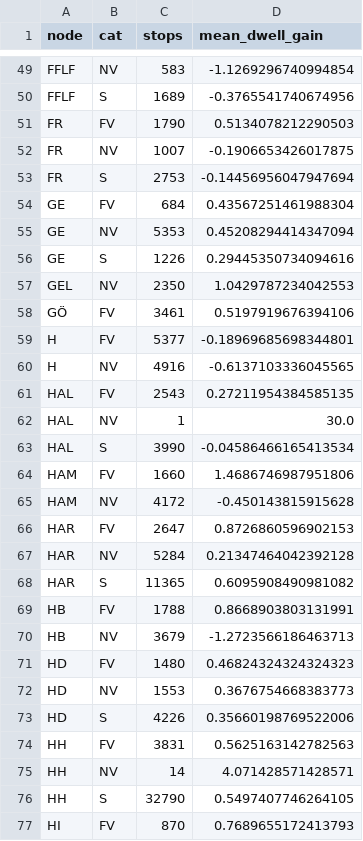
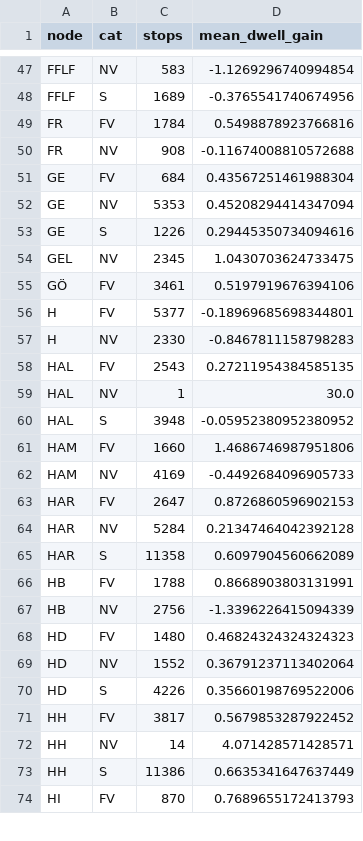
Before and after one commit to larsOhne/golden-rails, a CSV file: data/observed_2026-02/node_dwell_gain.csv, drawn as a sheet; only a part is shown, gaps mark what is left out; the diff covers the shown part only.

```diff
--- a/data/observed_2026-02/node_dwell_gain.csv
+++ b/data/observed_2026-02/node_dwell_gain.csv
@@ -50,5 +48,4 @@ FFLF,NV,583,-1.1269296740994854
 FFLF,S,1689,-0.3765541740674956
-FR,FV,1790,0.5134078212290503
-FR,NV,1007,-0.1906653426017875
-FR,S,2753,-0.14456956047947694
+FR,FV,1784,0.5498878923766816
+FR,NV,908,-0.11674008810572688
 GE,FV,684,0.43567251461988304
@@ -56,22 +53,22 @@ GE,NV,5353,0.45208294414347094
 GE,S,1226,0.29445350734094616
-GEL,NV,2350,1.0429787234042553
+GEL,NV,2345,1.0430703624733475
 GÖ,FV,3461,0.5197919676394106
 H,FV,5377,-0.18969685698344801
-H,NV,4916,-0.6137103336045565
+H,NV,2330,-0.8467811158798283
 HAL,FV,2543,0.27211954384585135
 HAL,NV,1,30.0
-HAL,S,3990,-0.04586466165413534
+HAL,S,3948,-0.05952380952380952
 HAM,FV,1660,1.4686746987951806
-HAM,NV,4172,-0.450143815915628
+HAM,NV,4169,-0.4492684096905733
 HAR,FV,2647,0.8726860596902153
 HAR,NV,5284,0.21347464042392128
-HAR,S,11365,0.6095908490981082
+HAR,S,11358,0.6097904560662089
 HB,FV,1788,0.8668903803131991
-HB,NV,3679,-1.2723566186463713
+HB,NV,2756,-1.3396226415094339
 HD,FV,1480,0.46824324324324323
-HD,NV,1553,0.3676754668383773
+HD,NV,1552,0.36791237113402064
 HD,S,4226,0.35660198769522006
-HH,FV,3831,0.5625163142782563
+HH,FV,3817,0.5679853287922452
 HH,NV,14,4.071428571428571
-HH,S,32790,0.5497407746264105
+HH,S,11386,0.6635341647637449
 HI,FV,870,0.7689655172413793
```
Also changed, not shown: 6 removed rows and 112 edited cells elsewhere in this file, data/observed_2026-02/entry_delay_by_node.csv, data/observed_2026-02/entry_delay_hist.csv, 7 other files.
